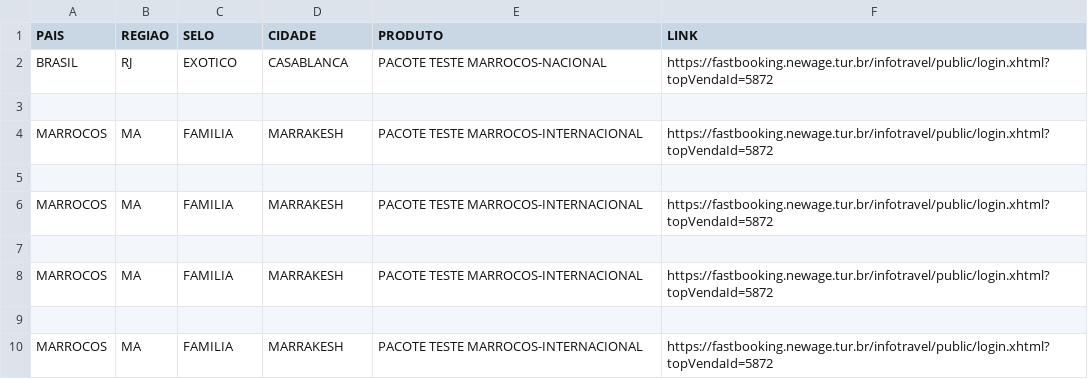
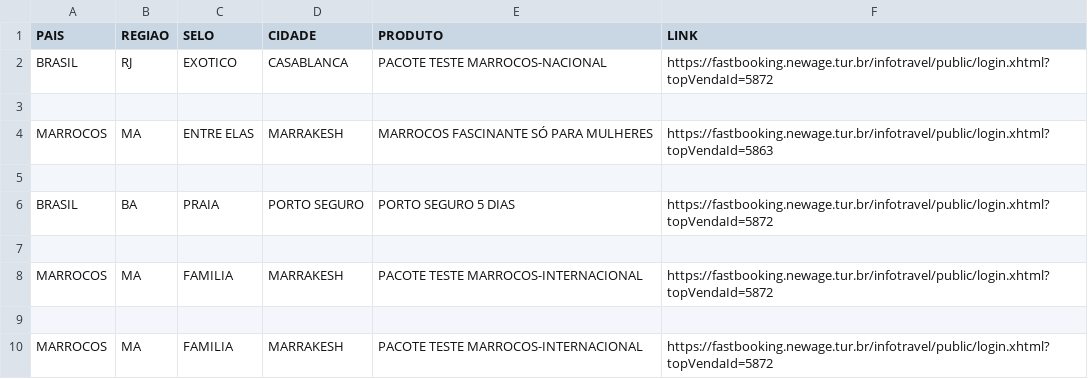
Before and after one commit to mpatelli/busca-rapida-new-age, a CSV file: base_produtos.csv, drawn as a sheet.

Commit message:
Update base_produtos.csv

```diff
--- a/base_produtos.csv
+++ b/base_produtos.csv
@@ -3,5 +3,5 @@ BRASIL,RJ,EXOTICO,CASABLANCA,PACOTE TESTE MARROCOS-NACIONAL,https://fastbooking.
 
-MARROCOS,MA,FAMILIA,MARRAKESH,PACOTE TESTE MARROCOS-INTERNACIONAL,https://fastbooking.newage.tur.br/infotravel/public/login.xhtml?topVendaId=5872
+MARROCOS,MA,ENTRE ELAS,MARRAKESH,MARROCOS FASCINANTE SÓ PARA MULHERES,https://fastbooking.newage.tur.br/infotravel/public/login.xhtml?topVendaId=5863
 
-MARROCOS,MA,FAMILIA,MARRAKESH,PACOTE TESTE MARROCOS-INTERNACIONAL,https://fastbooking.newage.tur.br/infotravel/public/login.xhtml?topVendaId=5872
+BRASIL,BA,PRAIA,PORTO SEGURO,PORTO SEGURO 5 DIAS,https://fastbooking.newage.tur.br/infotravel/public/login.xhtml?topVendaId=5872
 
```
